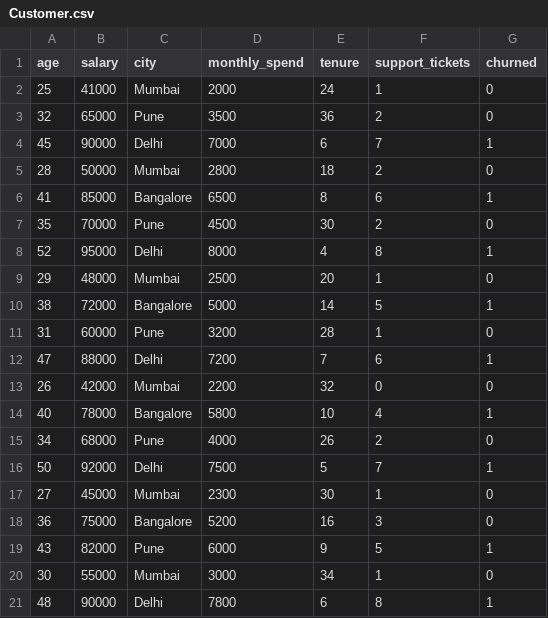
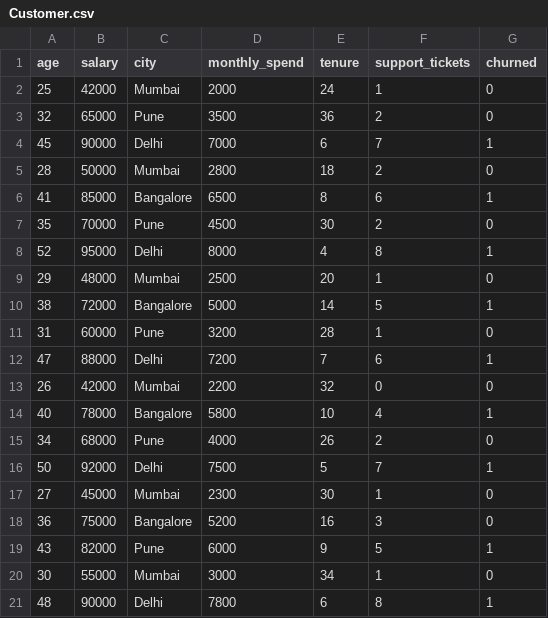
Before and after one commit to DixitMehta/MLOPS, a CSV file: customer-churn-mlops/data/raw/Customer.csv, drawn as a sheet.

```diff
--- a/customer-churn-mlops/data/raw/Customer.csv
+++ b/customer-churn-mlops/data/raw/Customer.csv
@@ -1,3 +1,3 @@
 age,salary,city,monthly_spend,tenure,support_tickets,churned
-25,41000,Mumbai,2000,24,1,0
+25,42000,Mumbai,2000,24,1,0
 32,65000,Pune,3500,36,2,0
```
Also changed, not shown: 16 other files.
